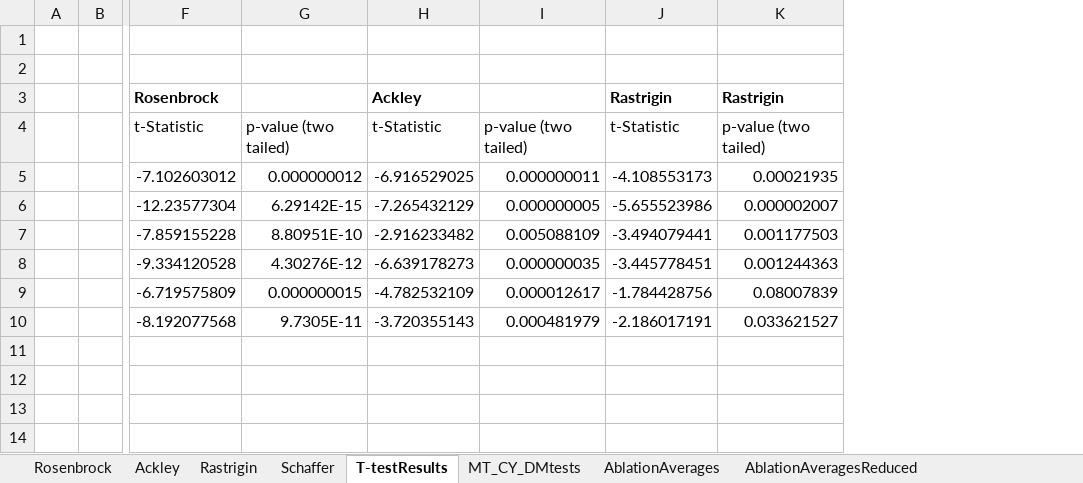
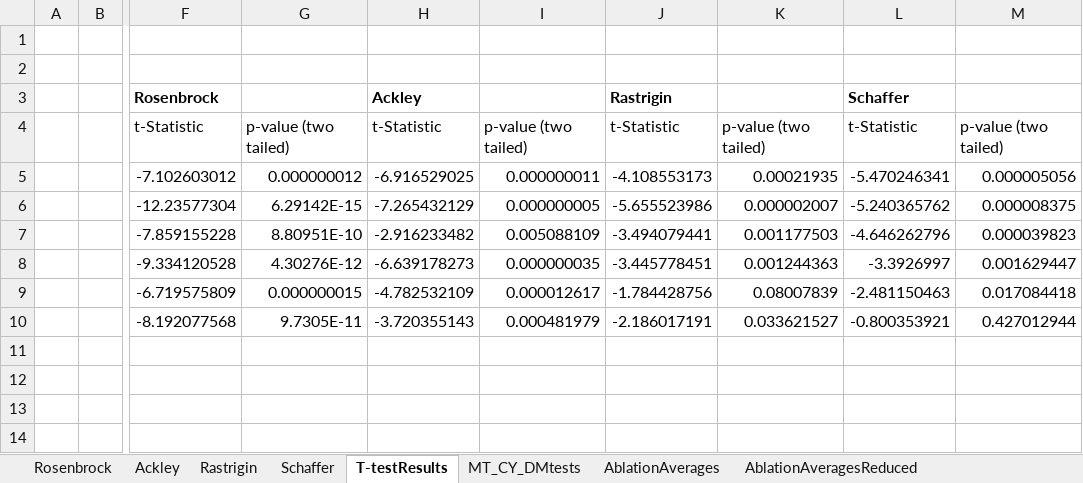
Before and after one commit to temp3rr0r/Ozone-Narx-DNN, an Excel workbook: models/NarxModelSearch/benchmarksIslandsVsRS.xlsx, sheet T-testResults, drawn as a sheet; only a part is shown, gaps mark what is left out; values as stored, in another font and other column widths than the file's, no borders; the diff covers the shown part only; the diff names each change by its address in the sheet, - before the commit and + after, or states it on an @@ line.

```diff
--- a/models/NarxModelSearch/benchmarksIslandsVsRS.xlsx (sheet T-testResults)
+++ b/models/NarxModelSearch/benchmarksIslandsVsRS.xlsx (sheet T-testResults)
+column L, rows 3-10: Schaffer | t-Statistic | -5.470246341 | -5.240365762 | -4.646262796 | -3.3926997 | -2.481150463 | -0.800353921
+column M, rows 4-10: p-value (two tailed) | 0.000005056 | 0.000008375 | 0.000039823 | 0.001629447 | 0.017084418 | 0.427012944
-K3: Rastrigin
+K3: (empty)
```
Also changed, not shown: 20 added rows elsewhere in this sheet, sheet Rastrigin, sheet Rosenbrock, sheet Ackley, sheet Schaffer, formulas that keep their value, 9 other files.
